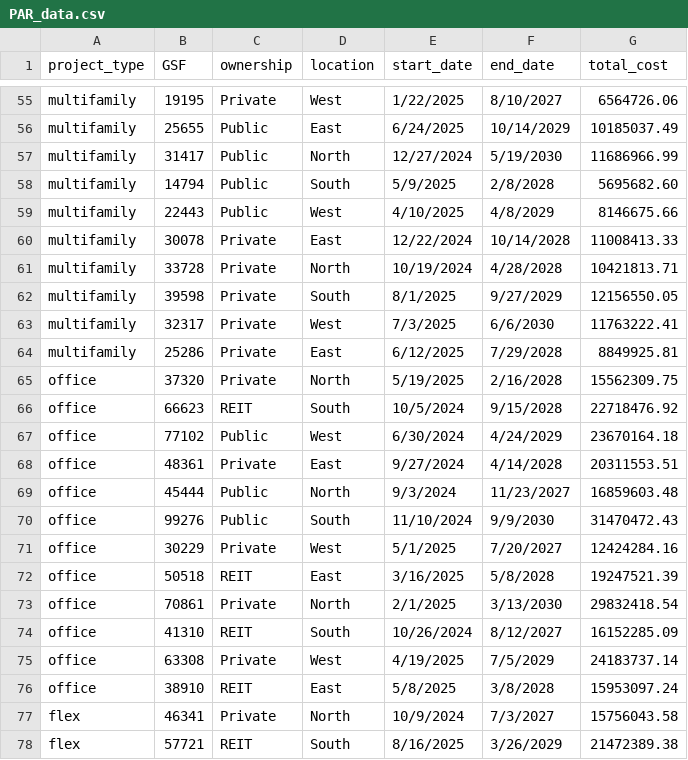
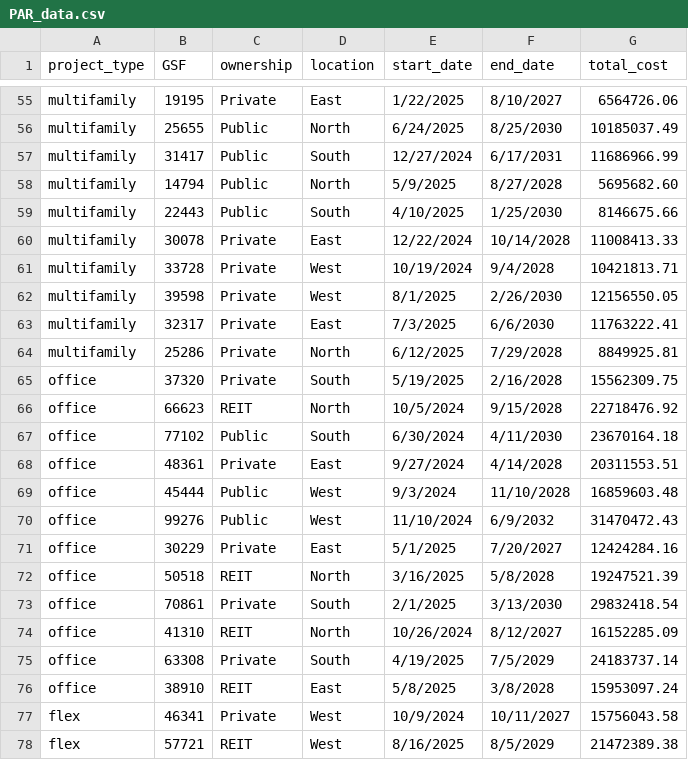
Before and after one commit to davidahopkins/DSFC, a CSV file: DSFE_Presentation/PAR_data.csv, drawn as a sheet; only a part is shown, gaps mark what is left out; the diff covers the shown part only; the diff names each change by its address in the sheet, - before the commit and + after, or states it on an @@ line.

```diff
--- a/DSFE_Presentation/PAR_data.csv
+++ b/DSFE_Presentation/PAR_data.csv
-D55 (location): West
+D55 (location): East
-D56 (location): East
+D56 (location): North
-F56 (end_date): 10/14/2029
+F56 (end_date): 8/25/2030
-D57 (location): North
+D57 (location): South
-F57 (end_date): 5/19/2030
+F57 (end_date): 6/17/2031
-D58 (location): South
+D58 (location): North
-F58 (end_date): 2/8/2028
+F58 (end_date): 8/27/2028
-D59 (location): West
+D59 (location): South
-F59 (end_date): 4/8/2029
+F59 (end_date): 1/25/2030
-D61 (location): North
+D61 (location): West
-F61 (end_date): 4/28/2028
+F61 (end_date): 9/4/2028
-D62 (location): South
+D62 (location): West
-F62 (end_date): 9/27/2029
+F62 (end_date): 2/26/2030
-D63 (location): West
+D63 (location): East
-D64 (location): East
+D64 (location): North
-D65 (location): North
+D65 (location): South
-D66 (location): South
+D66 (location): North
-D67 (location): West
+D67 (location): South
-F67 (end_date): 4/24/2029
+F67 (end_date): 4/11/2030
-D69 (location): North
+D69 (location): West
-F69 (end_date): 11/23/2027
+F69 (end_date): 11/10/2028
-D70 (location): South
+D70 (location): West
-F70 (end_date): 9/9/2030
+F70 (end_date): 6/9/2032
-D71 (location): West
+D71 (location): East
-D72 (location): East
+D72 (location): North
-D73 (location): North
+D73 (location): South
-D74 (location): South
+D74 (location): North
-D75 (location): West
+D75 (location): South
-D77 (location): North
+D77 (location): West
-F77 (end_date): 7/3/2027
+F77 (end_date): 10/11/2027
-D78 (location): South
+D78 (location): West
-F78 (end_date): 3/26/2029
+F78 (end_date): 8/5/2029
```
Also changed, not shown: 75 edited cells elsewhere in this file, 1 other file.
